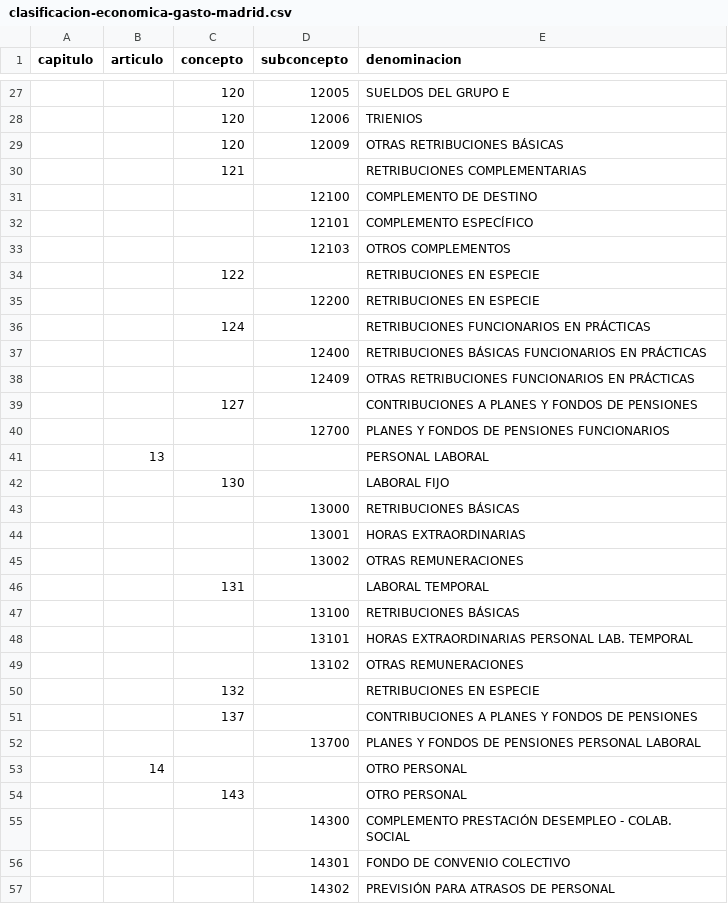
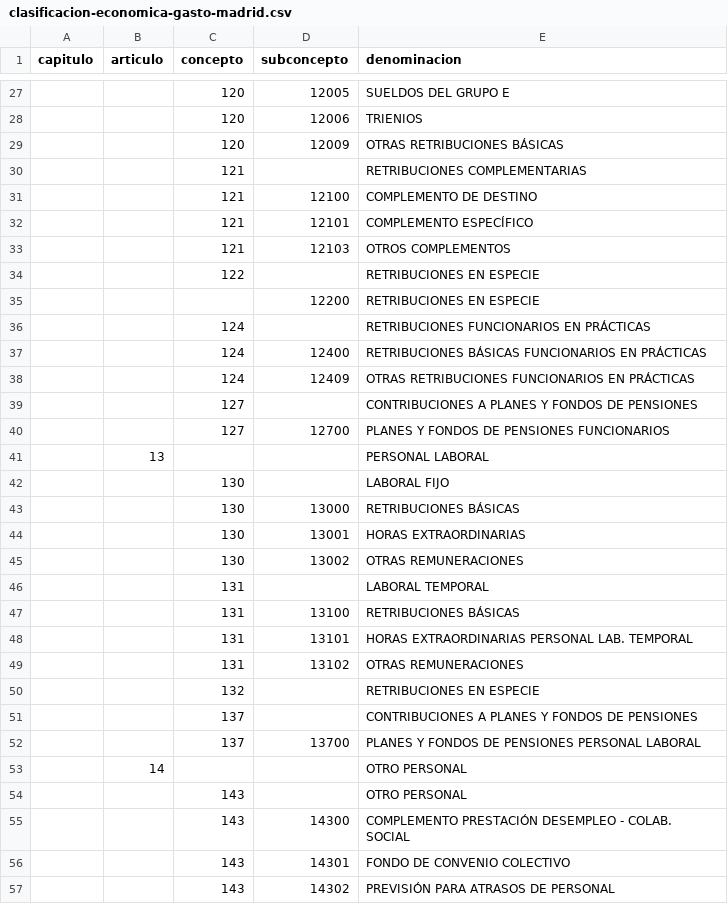
Before and after one commit to oeg-dataintegration/SKOS-generation, a CSV file: csv/clasificacion-economica-gasto-madrid.csv, drawn as a sheet; only a part is shown, gaps mark what is left out; the diff covers the shown part only.

```diff
--- a/csv/clasificacion-economica-gasto-madrid.csv
+++ b/csv/clasificacion-economica-gasto-madrid.csv
@@ -30,5 +30,5 @@
 ,,121,,RETRIBUCIONES COMPLEMENTARIAS
-,,,12100,COMPLEMENTO DE DESTINO
-,,,12101,COMPLEMENTO ESPECÍFICO
-,,,12103,OTROS COMPLEMENTOS
+,,121,12100,COMPLEMENTO DE DESTINO
+,,121,12101,COMPLEMENTO ESPECÍFICO
+,,121,12103,OTROS COMPLEMENTOS
 ,,122,,RETRIBUCIONES EN ESPECIE
@@ -36,22 +36,22 @@
 ,,124,,RETRIBUCIONES FUNCIONARIOS EN PRÁCTICAS
-,,,12400,RETRIBUCIONES BÁSICAS FUNCIONARIOS EN PRÁCTICAS
-,,,12409,OTRAS RETRIBUCIONES FUNCIONARIOS EN PRÁCTICAS
+,,124,12400,RETRIBUCIONES BÁSICAS FUNCIONARIOS EN PRÁCTICAS
+,,124,12409,OTRAS RETRIBUCIONES FUNCIONARIOS EN PRÁCTICAS
 ,,127,,CONTRIBUCIONES A PLANES Y FONDOS DE PENSIONES
-,,,12700,PLANES Y FONDOS DE PENSIONES FUNCIONARIOS
+,,127,12700,PLANES Y FONDOS DE PENSIONES FUNCIONARIOS
 ,13,,,PERSONAL LABORAL
 ,,130,,LABORAL FIJO
-,,,13000,RETRIBUCIONES BÁSICAS
-,,,13001,HORAS EXTRAORDINARIAS
-,,,13002,OTRAS REMUNERACIONES
+,,130,13000,RETRIBUCIONES BÁSICAS
+,,130,13001,HORAS EXTRAORDINARIAS
+,,130,13002,OTRAS REMUNERACIONES
 ,,131,,LABORAL TEMPORAL
-,,,13100,RETRIBUCIONES BÁSICAS
-,,,13101,HORAS EXTRAORDINARIAS PERSONAL LAB. TEMPORAL
-,,,13102,OTRAS REMUNERACIONES
+,,131,13100,RETRIBUCIONES BÁSICAS
+,,131,13101,HORAS EXTRAORDINARIAS PERSONAL LAB. TEMPORAL
+,,131,13102,OTRAS REMUNERACIONES
 ,,132,,RETRIBUCIONES EN ESPECIE
 ,,137,,CONTRIBUCIONES A PLANES Y FONDOS DE PENSIONES
-,,,13700,PLANES Y FONDOS DE PENSIONES PERSONAL LABORAL
+,,137,13700,PLANES Y FONDOS DE PENSIONES PERSONAL LABORAL
 ,14,,,OTRO PERSONAL
 ,,143,,OTRO PERSONAL
-,,,14300,COMPLEMENTO PRESTACIÓN DESEMPLEO - COLAB. SOCIAL
-,,,14301,FONDO DE CONVENIO COLECTIVO
-,,,14302,PREVISIÓN PARA ATRASOS DE PERSONAL
+,,143,14300,COMPLEMENTO PRESTACIÓN DESEMPLEO - COLAB. SOCIAL
+,,143,14301,FONDO DE CONVENIO COLECTIVO
+,,143,14302,PREVISIÓN PARA ATRASOS DE PERSONAL
```
Also changed, not shown: 11 edited cells elsewhere in this file, 4 other files.
